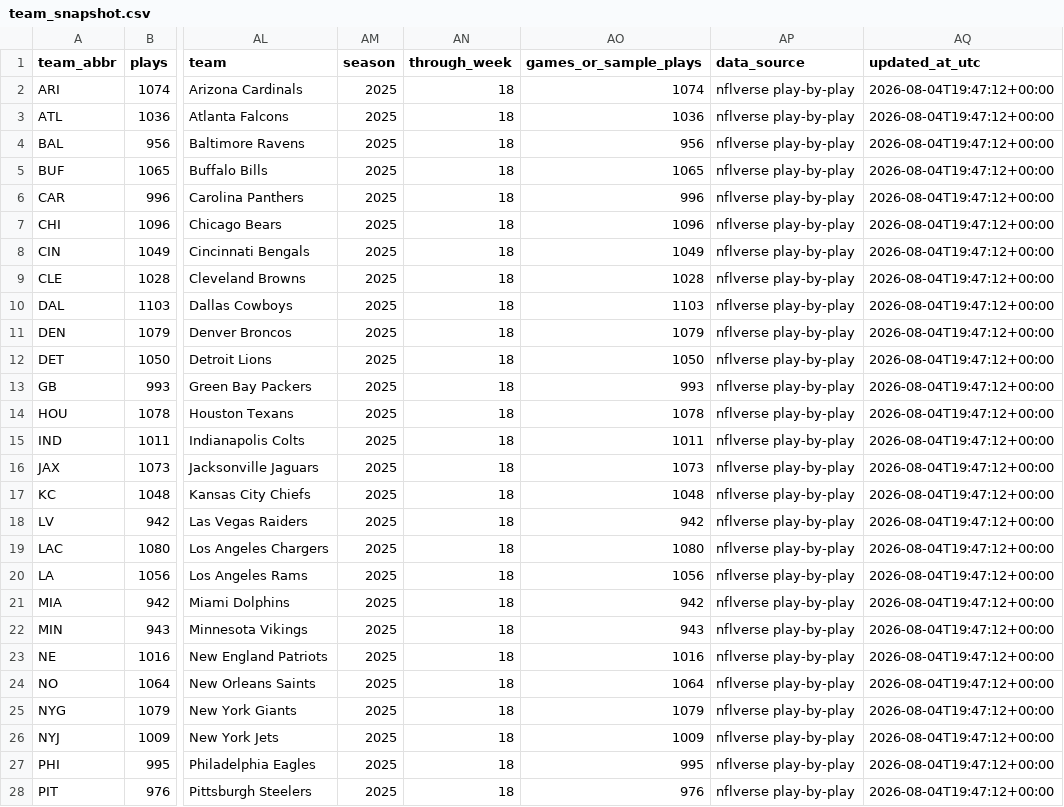
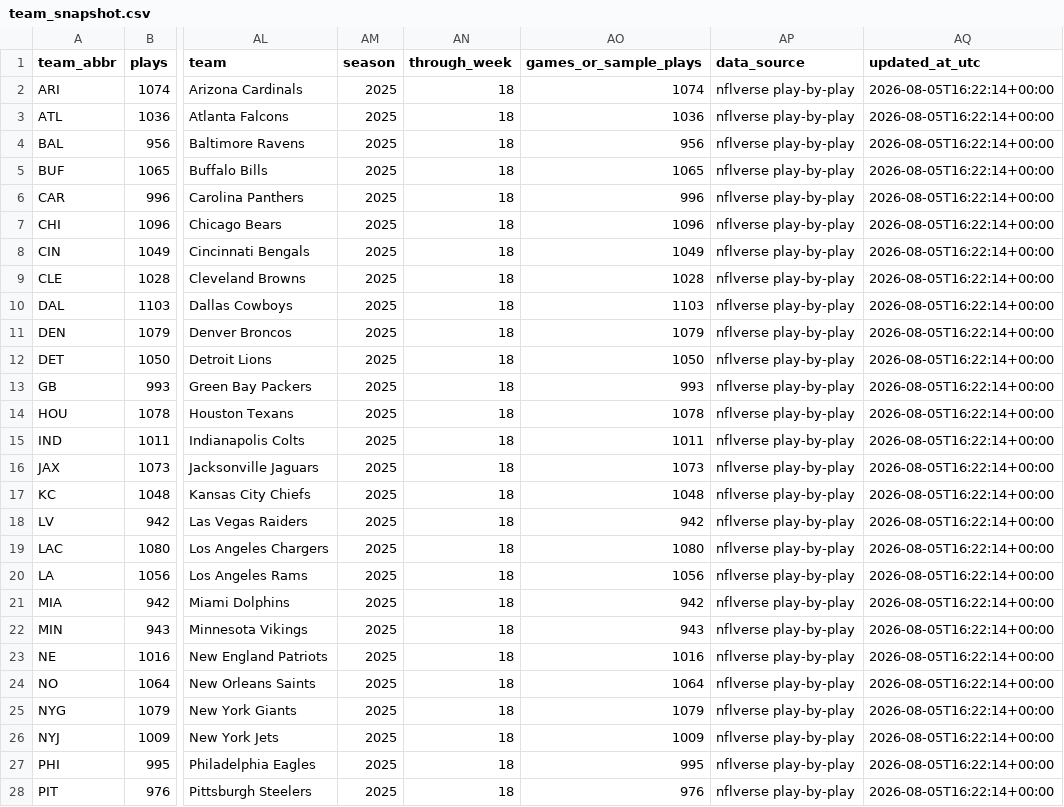
Before and after one commit to msiony24/Michael-betting-dashboard, a CSV file: data/nfl/team_snapshot.csv, drawn as a sheet; only a part is shown, gaps mark what is left out; the diff covers the shown part only; the diff names each change by its address in the sheet, - before the commit and + after, or states it on an @@ line.

```diff
--- a/data/nfl/team_snapshot.csv
+++ b/data/nfl/team_snapshot.csv
-AQ2:AQ28 (updated_at_utc): 2026-08-04T19:47:12+00:00
+AQ2:AQ28 (updated_at_utc): 2026-08-05T16:22:14+00:00
```
Also changed, not shown: 5 edited cells elsewhere in this file, data/nfl/rosters.csv, data/nfl/schedules.csv, 3 other files.
